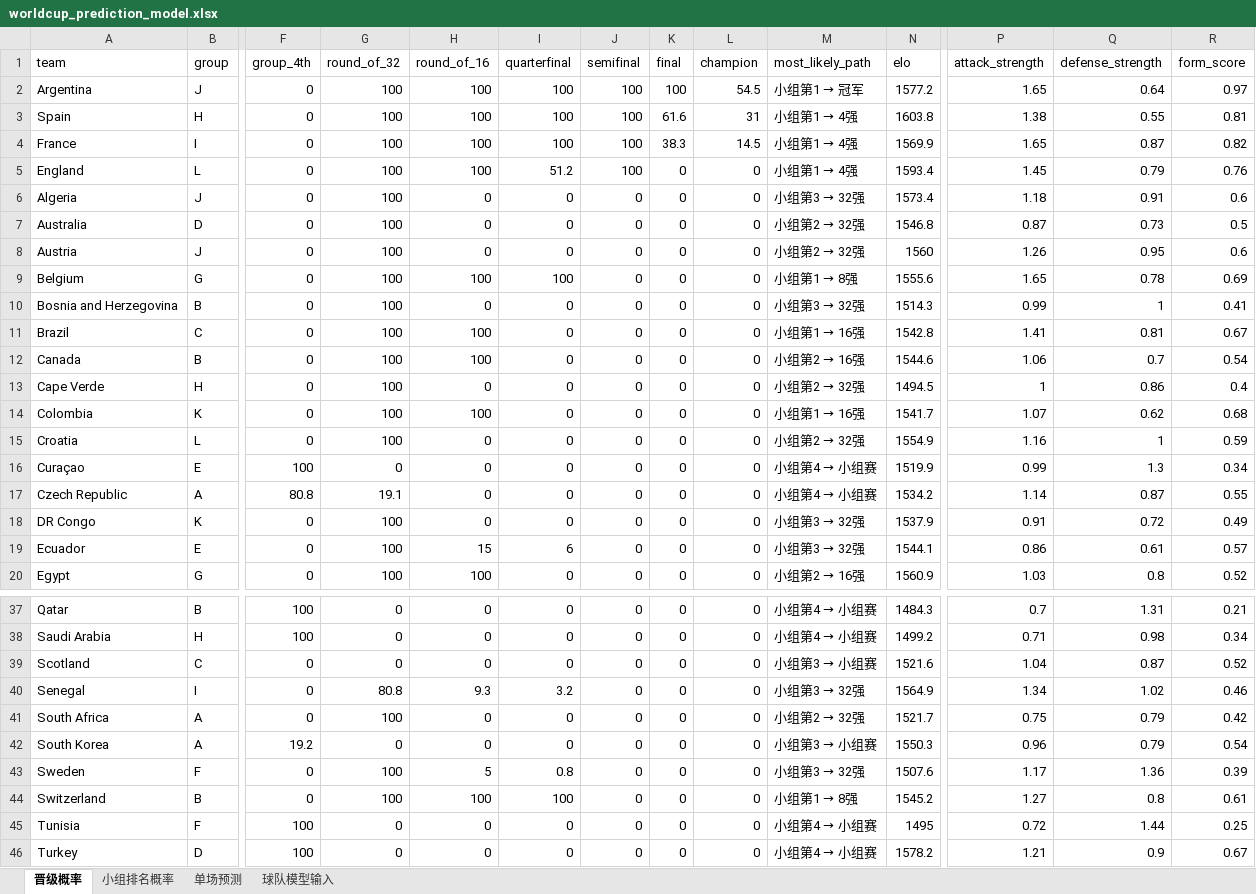
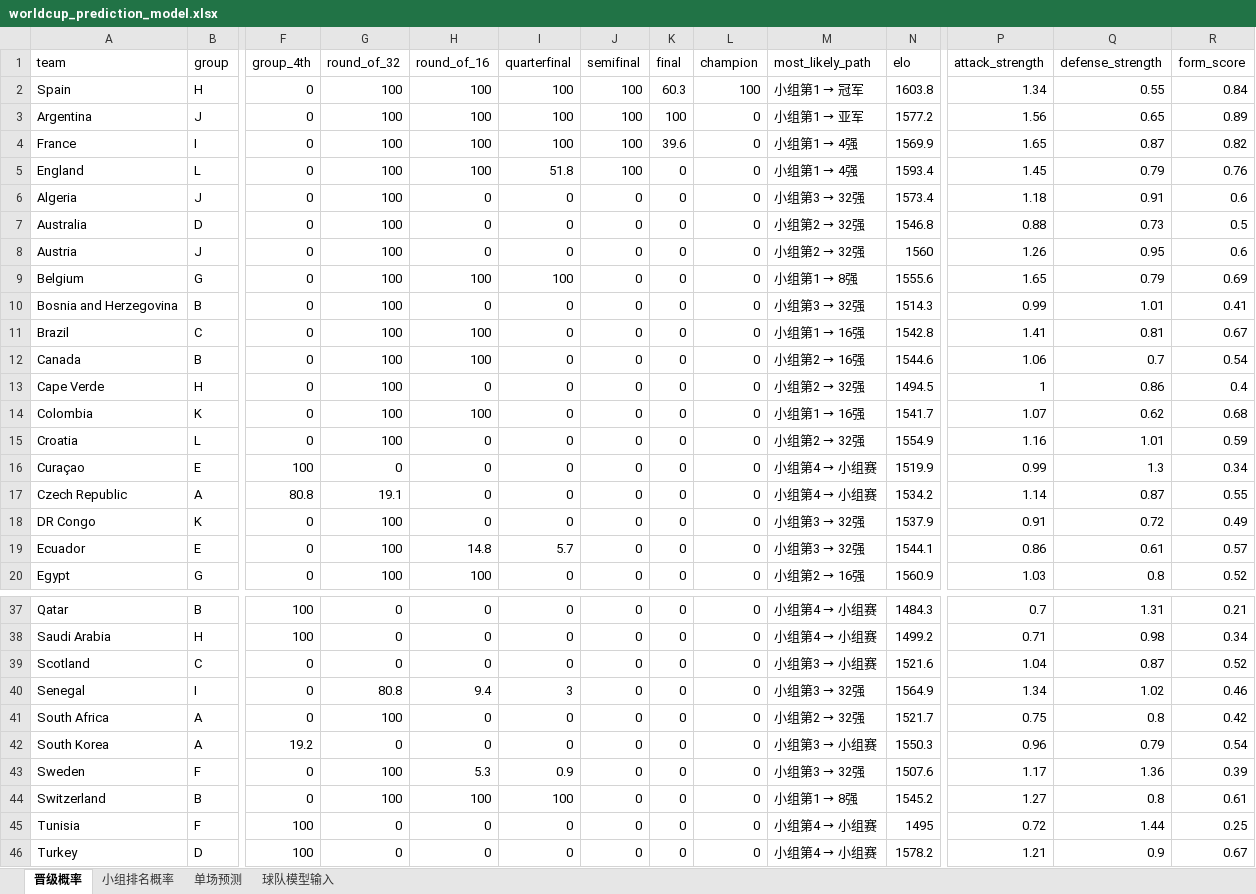
Before and after one commit to zhaojinwen2023-oss/World-Cup-2026, an Excel workbook: worldcup-schedule/output/worldcup_prediction_model.xlsx, sheet 晋级概率, drawn as a sheet; only a part is shown, gaps mark what is left out; values as stored, in another font and other column widths than the file's, no borders; removed rows and columns are numbered as before the commit, all else as after; rows hold the shown columns only; the diff covers the shown part only; the diff names each change by its address in the sheet, - before the commit and + after, or states it on an @@ line.

```diff
--- a/worldcup-schedule/output/worldcup_prediction_model.xlsx (sheet 晋级概率)
+++ b/worldcup-schedule/output/worldcup_prediction_model.xlsx (sheet 晋级概率)
+row 2: Spain | H | 0 | 100 | 100 | 100 | 100 | 60.3 | 100 | 小组第1 → 冠军 | 1603.8 | 1.34 | 0.55 | 0.84
-L3 (champion): 54.5
+L3 (champion): 0
@@ M3 (most_likely_path): 小组第1 → 冠军 → 小组第1 → 亚军 @@
-P3 (attack_strength): 1.65
+P3 (attack_strength): 1.56
-Q3 (defense_strength): 0.64
+Q3 (defense_strength): 0.65
-R3 (form_score): 0.97
+R3 (form_score): 0.89
-row 3: Spain | H | 0 | 100 | 100 | 100 | 100 | 61.6 | 31 | 小组第1 → 4强 | 1603.8 | 1.38 | 0.55 | 0.81
-K4 (final): 38.3
+K4 (final): 39.6
-L4 (champion): 14.5
+L4 (champion): 0
-I5 (quarterfinal): 51.2
+I5 (quarterfinal): 51.8
-P7 (attack_strength): 0.87
+P7 (attack_strength): 0.88
-Q9 (defense_strength): 0.78
+Q9 (defense_strength): 0.79
-Q10 (defense_strength): 1
+Q10 (defense_strength): 1.01
-Q15 (defense_strength): 1
+Q15 (defense_strength): 1.01
-H19 (round_of_16): 15
+H19 (round_of_16): 14.8
-I19 (quarterfinal): 6
+I19 (quarterfinal): 5.7
-H40 (round_of_16): 9.3
+H40 (round_of_16): 9.4
-I40 (quarterfinal): 3.2
+I40 (quarterfinal): 3
-Q41 (defense_strength): 0.79
+Q41 (defense_strength): 0.8
-H43 (round_of_16): 5
+H43 (round_of_16): 5.3
-I43 (quarterfinal): 0.8
+I43 (quarterfinal): 0.9
```
Also changed, not shown: 4 edited cells elsewhere in this sheet, sheet 球队模型输入, worldcup-schedule/output/worldcup_2026_schedule.xlsx, 10 other files.
